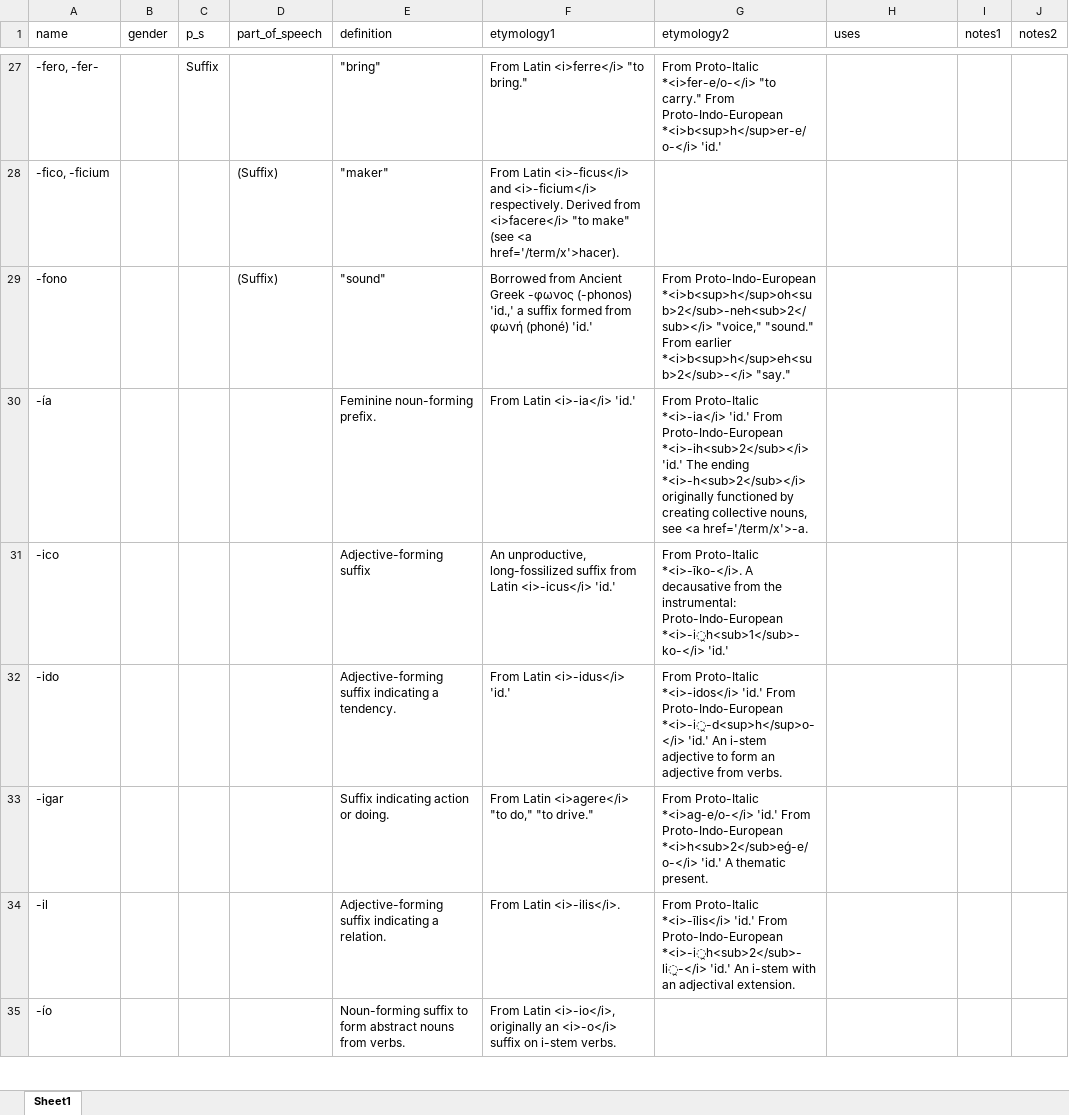
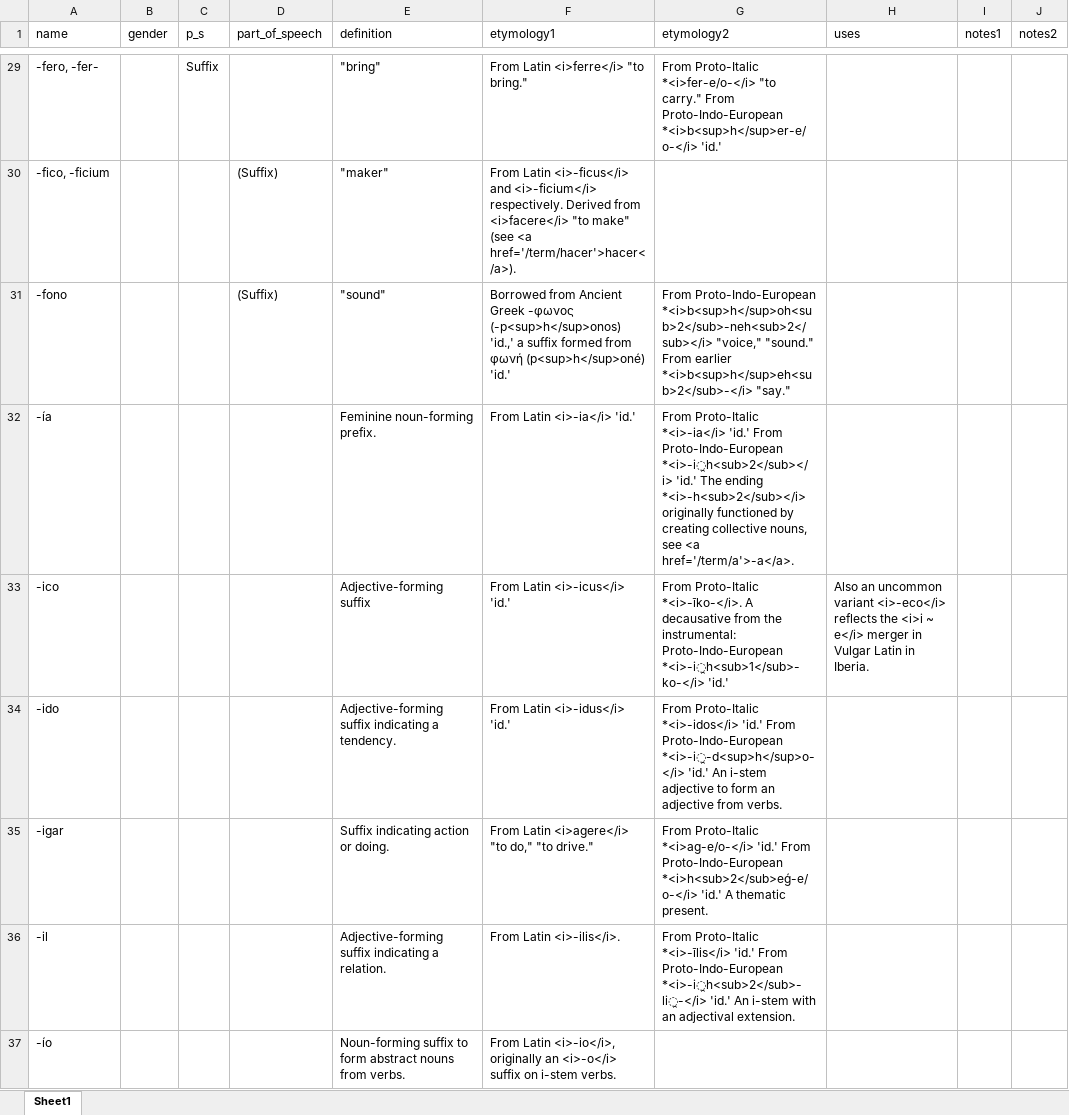
Before and after one commit to emplumb/ety, an Excel workbook: public/assets/data/oedos.xlsx, sheet Sheet1, drawn as a sheet; only a part is shown, gaps mark what is left out; values as stored, in another font and other column widths than the file's, no cell formats; addresses are those after the commit; the diff covers the shown part only; the diff names each change by its address in the sheet, - before the commit and + after, or states it on an @@ line.

```diff
--- a/public/assets/data/oedos.xlsx (sheet Sheet1)
+++ b/public/assets/data/oedos.xlsx (sheet Sheet1)
-F30 (etymology1): …(see <a href='/term/x'>hacer).
+F30 (etymology1): …(see <a href='/term/hacer'>hacer</a>).
-F31 (etymology1): …Greek -φωνος (-phonos) 'id.,' a suffix formed from φωνή (phoné) 'id.'
+F31 (etymology1): …Greek -φωνος (-p<sup>h</sup>onos) 'id.,' a suffix formed from φωνή (p<sup>h</sup>oné) 'id.'
-G32 (etymology2): …From Proto-Indo-European *<i>-ih<sub>2</sub></i> 'id.' The ending *<i>-h<sub>2</sub></i> originally functioned by creating collective nouns, see <a href='/term/x'>-a.
+G32 (etymology2): …From Proto-Indo-European *<i>-i̯h<sub>2</sub></i> 'id.' The ending *<i>-h<sub>2</sub></i> originally functioned by creating collective nouns, see <a href='/term/a'>-a</a>.
-F33 (etymology1): An unproductive, long-fossilized suffix from Latin <i>-icus</i>…
+F33 (etymology1): From Latin <i>-icus</i>…
-H33 (uses): (empty)
+H33 (uses): Also an uncommon variant <i>-eco</i> reflects the <i>i ~ e</i> merger in Vulgar Latin in Iberia.
```
Also changed, not shown: 15 added rows, 2 removed rows and 1385 edited cells elsewhere in this sheet, cell formats, 4 other files.
